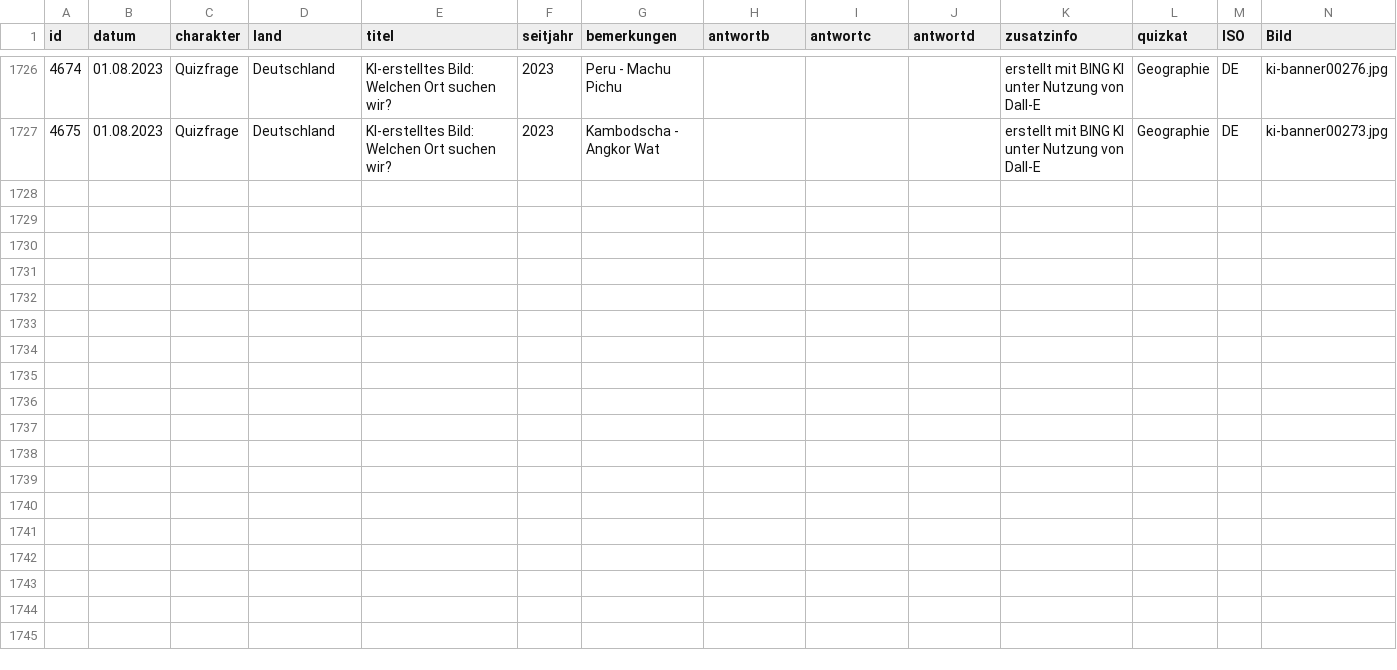
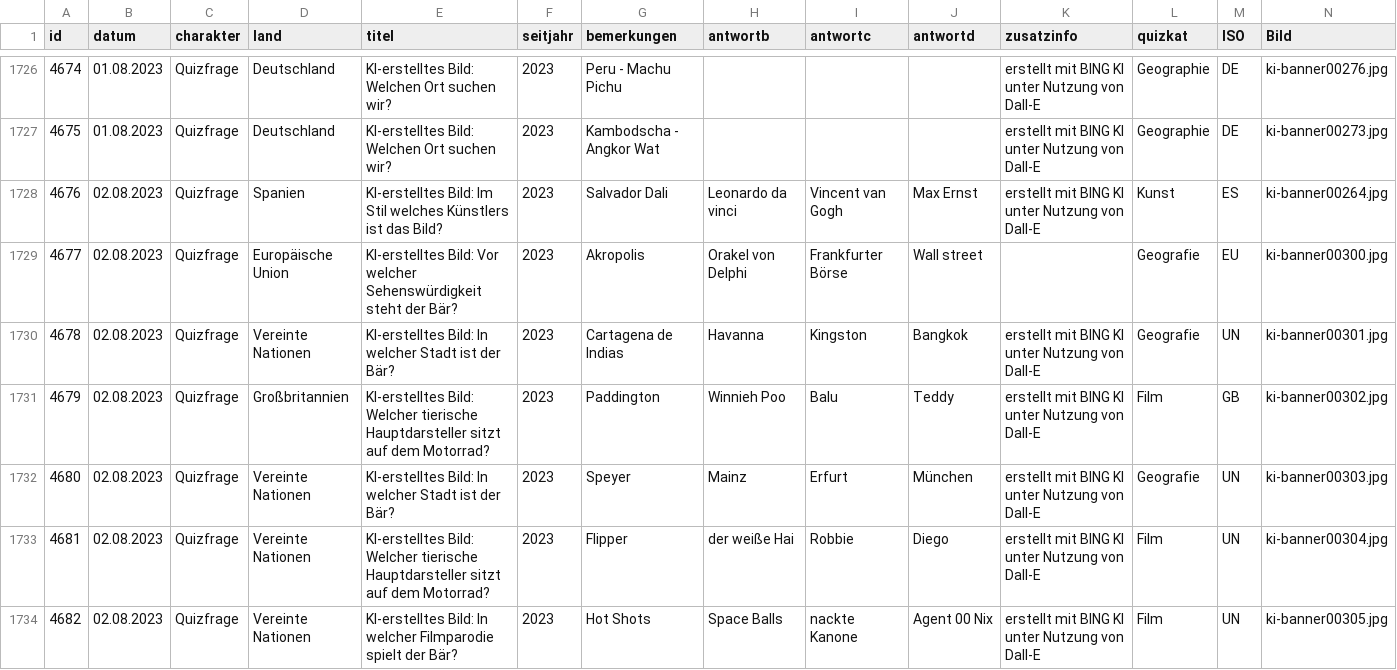
Before and after one commit to svenbolte/wp-doodlez, a CSV file: public_hist_quizfrage.csv, drawn as a sheet; only a part is shown, gaps mark what is left out; the diff covers the shown part only.

Commit message:
fixed quizfragen export csv
add iso and image filename

```diff
--- a/public_hist_quizfrage.csv
+++ b/public_hist_quizfrage.csv
@@ -1727 +1727,8 @@ id;datum;charakter;land;titel;seitjahr;bemerkungen;antwortb;antwortc;antwortd;zu
 4675;01.08.2023;Quizfrage;Deutschland;KI-erstelltes Bild: Welchen Ort suchen wir?;2023;Kambodscha - Angkor Wat;;;;erstellt mit BING KI unter Nutzung von Dall-E;Geographie;DE;ki-banner00273.jpg
+4676;02.08.2023;Quizfrage;Spanien;KI-erstelltes Bild: Im Stil welches Künstlers ist das Bild?;2023;Salvador Dali;Leonardo da vinci;Vincent van Gogh;Max Ernst;erstellt mit BING KI unter Nutzung von Dall-E;Kunst;ES;ki-banner00264.jpg
+4677;02.08.2023;Quizfrage;Europäische Union;KI-erstelltes Bild: Vor welcher Sehenswürdigkeit steht der Bär?;2023;Akropolis;Orakel von Delphi;Frankfurter Börse;Wall street; ;Geografie;EU;ki-banner00300.jpg
+4678;02.08.2023;Quizfrage;Vereinte Nationen;KI-erstelltes Bild: In welcher Stadt ist der Bär?;2023;Cartagena de Indias;Havanna;Kingston;Bangkok;erstellt mit BING KI unter Nutzung von Dall-E;Geografie;UN;ki-banner00301.jpg
+4679;02.08.2023;Quizfrage;Großbritannien;KI-erstelltes Bild: Welcher tierische Hauptdarsteller sitzt auf dem Motorrad?;2023;Paddington;Winnieh Poo;Balu;Teddy;erstellt mit BING KI unter Nutzung von Dall-E;Film;GB;ki-banner00302.jpg
+4680;02.08.2023;Quizfrage;Vereinte Nationen;KI-erstelltes Bild: In welcher Stadt ist der Bär?;2023;Speyer;Mainz;Erfurt;München;erstellt mit BING KI unter Nutzung von Dall-E;Geografie;UN;ki-banner00303.jpg
+4681;02.08.2023;Quizfrage;Vereinte Nationen;KI-erstelltes Bild: Welcher tierische Hauptdarsteller sitzt auf dem Motorrad?;2023;Flipper;der weiße Hai;Robbie;Diego;erstellt mit BING KI unter Nutzung von Dall-E;Film;UN;ki-banner00304.jpg
+4682;02.08.2023;Quizfrage;Vereinte Nationen;KI-erstelltes Bild: In welcher Filmparodie spielt der Bär?;2023;Hot Shots;Space Balls;nackte Kanone;Agent 00 Nix;erstellt mit BING KI unter Nutzung von Dall-E;Film;UN;ki-banner00305.jpg
```
Also changed, not shown: 7 added rows elsewhere in this file, 1 other file.
